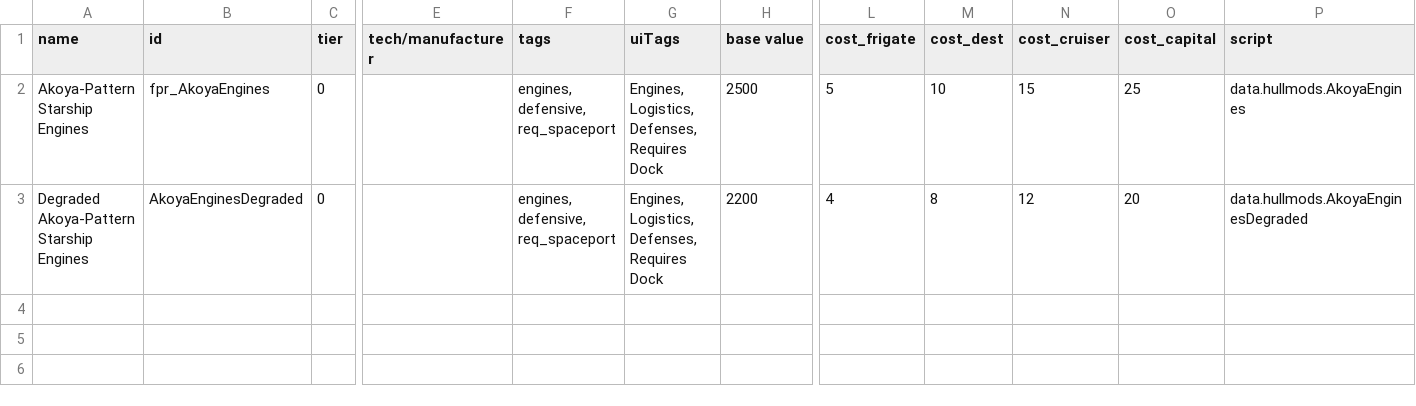
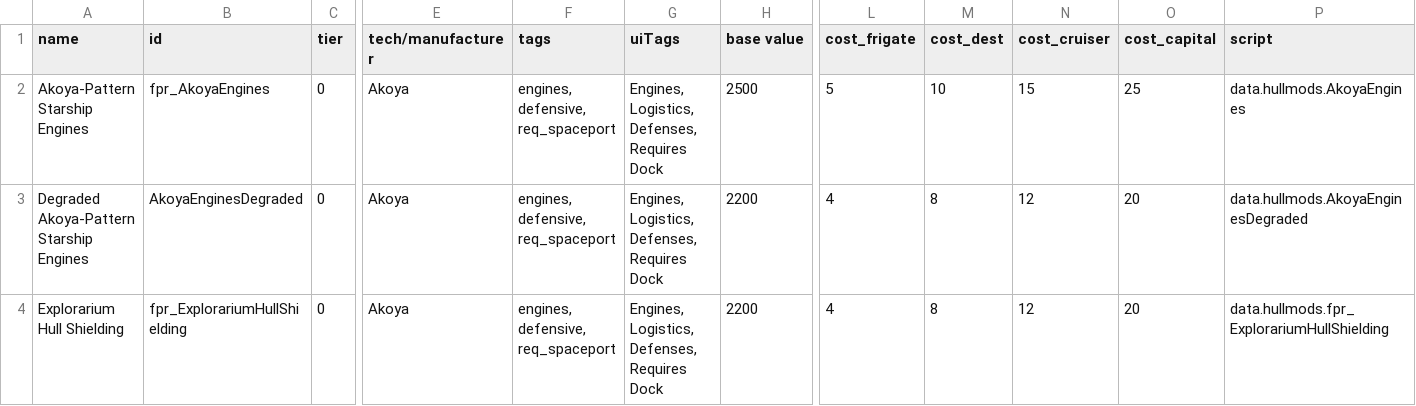
Before and after one commit to Icarus-Mods/Freeport-Republic, a CSV file: Freeport Republic/data/hullmods/hull_mods.csv, drawn as a sheet; only a part is shown, gaps mark what is left out; rows hold the shown columns only; the diff covers the shown part only; the diff names each change by its address in the sheet, - before the commit and + after, or states it on an @@ line.

Commit message:
0.1.3
 add 4 hullmods

```diff
--- a/Freeport Republic/data/hullmods/hull_mods.csv
+++ b/Freeport Republic/data/hullmods/hull_mods.csv
-E2:E3 (tech/manufacturer): (empty)
+E2:E3 (tech/manufacturer): Akoya
+row 4: Explorarium Hull Shielding | fpr_ExplorariumHullShielding | 0 | Akoya | engines, defensive, req_spaceport | Engines, Logistics, Defenses, Requires Dock | 2200 | 4 | 8 | 12 | 20 | data.hullmods.fpr_ExplorariumHullShielding
```
Also changed, not shown: 3 added rows elsewhere in this file, 22 other files.
